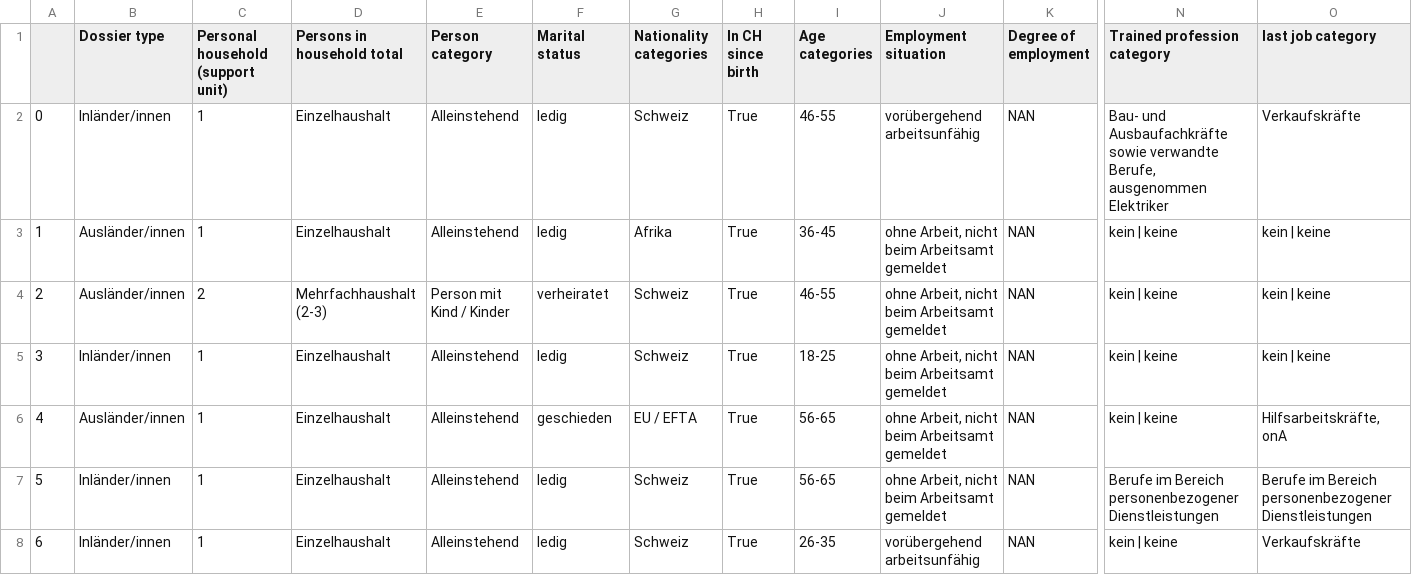
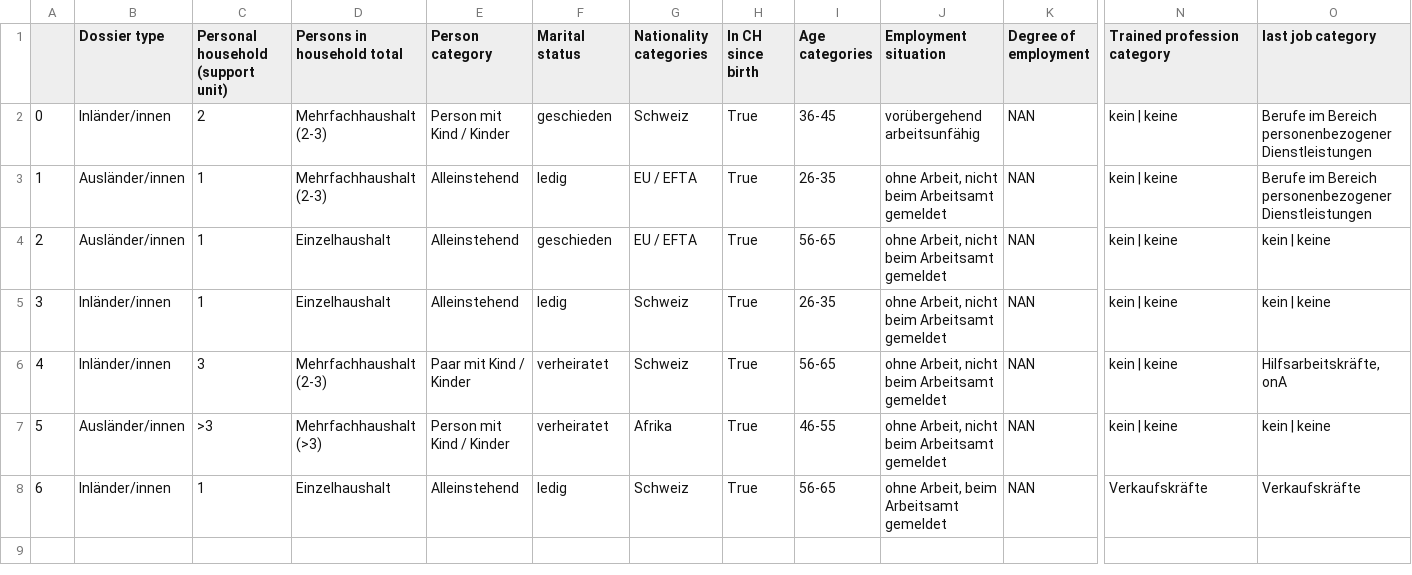
Before and after one commit to AndruOn/StartHack_CityOfGallen, a CSV file: deutchClusters/clusterCentroid7.csv, drawn as a sheet; only a part is shown, gaps mark what is left out; removed rows and columns are numbered as before the commit, all else as after; rows hold the shown columns only; the diff names each change by its address in the sheet, - before the commit and + after, or states it on an @@ line.

```diff
--- a/deutchClusters/clusterCentroid7.csv
+++ b/deutchClusters/clusterCentroid7.csv
-C2: 1
+C2: 2
-D2:D3 (Persons in household total): Einzelhaushalt
+D2:D3 (Persons in household total): Mehrfachhaushalt (2-3)
-E2 (Person category): Alleinstehend
+E2 (Person category): Person mit Kind / Kinder
-F2 (Marital status): ledig
+F2 (Marital status): geschieden
-I2 (Age categories): 46-55
+I2 (Age categories): 36-45
-N2 (Trained profession category): Bau- und Ausbaufachkräfte sowie verwandte Berufe, ausgenommen Elektriker
+N2 (Trained profession category): kein | keine
-O2 (last job category): Verkaufskräfte
+O2 (last job category): Berufe im Bereich personenbezogener Dienstleistungen
-G3 (Nationality categories): Afrika
+G3 (Nationality categories): EU / EFTA
-I3 (Age categories): 36-45
+I3 (Age categories): 26-35
-O3 (last job category): kein | keine
+O3 (last job category): Berufe im Bereich personenbezogener Dienstleistungen
-C4: 2
+C4: 1
-D4 (Persons in household total): Mehrfachhaushalt (2-3)
+D4 (Persons in household total): Einzelhaushalt
-E4 (Person category): Person mit Kind / Kinder
+E4 (Person category): Alleinstehend
-F4 (Marital status): verheiratet
+F4 (Marital status): geschieden
-G4 (Nationality categories): Schweiz
+G4 (Nationality categories): EU / EFTA
-I4 (Age categories): 46-55
+I4 (Age categories): 56-65
-I5 (Age categories): 18-25
+I5 (Age categories): 26-35
+row 6: 4 | Inländer/innen | 3 | Mehrfachhaushalt (2-3) | Paar mit Kind / Kinder | verheiratet | Schweiz | True | 56-65 | ohne Arbeit, nicht beim Arbeitsamt gemeldet | NAN | kein | keine | Hilfsarbeitskräfte, onA
@@ column A renumbered between rows 7 and 8 @@
-C7: 1
+C7: >3
-D7 (Persons in household total): Einzelhaushalt
+D7 (Persons in household total): Mehrfachhaushalt (>3)
-E7 (Person category): Alleinstehend
+E7 (Person category): Person mit Kind / Kinder
-F7 (Marital status): geschieden
+F7 (Marital status): verheiratet
-G7 (Nationality categories): EU / EFTA
+G7 (Nationality categories): Afrika
-I7 (Age categories): 56-65
+I7 (Age categories): 46-55
-O7 (last job category): Hilfsarbeitskräfte, onA
+O7 (last job category): kein | keine
-J8 (Employment situation): ohne Arbeit, nicht beim Arbeitsamt gemeldet
+J8 (Employment situation): ohne Arbeit, beim Arbeitsamt gemeldet
-N8 (Trained profession category): Berufe im Bereich personenbezogener Dienstleistungen
+N8 (Trained profession category): Verkaufskräfte
-O8 (last job category): Berufe im Bereich personenbezogener Dienstleistungen
+O8 (last job category): Verkaufskräfte
-row 8: 6 | Inländer/innen | 1 | Einzelhaushalt | Alleinstehend | ledig | Schweiz | True | 26-35 | vorübergehend arbeitsunfähig | NAN | kein | keine | Verkaufskräfte
```
Also changed, not shown: deutchClusters/clusterCentroid10.csv, deutchClusters/clusterCentroid3.csv, 2 other files.
